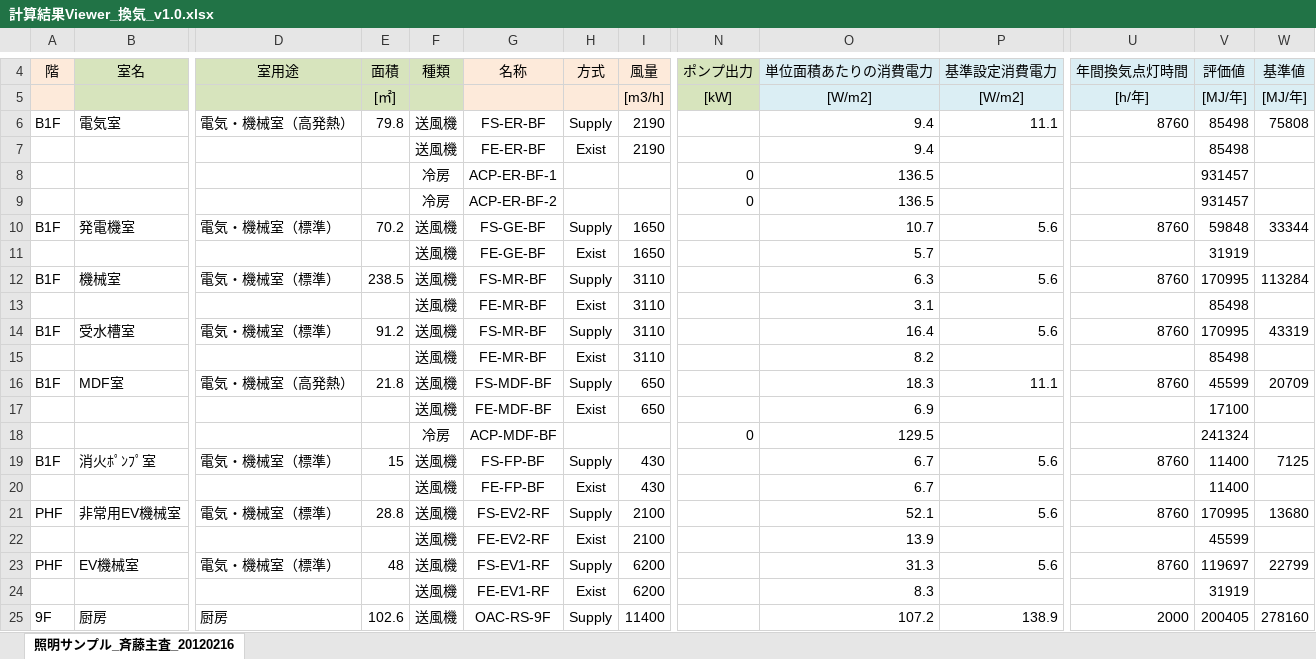
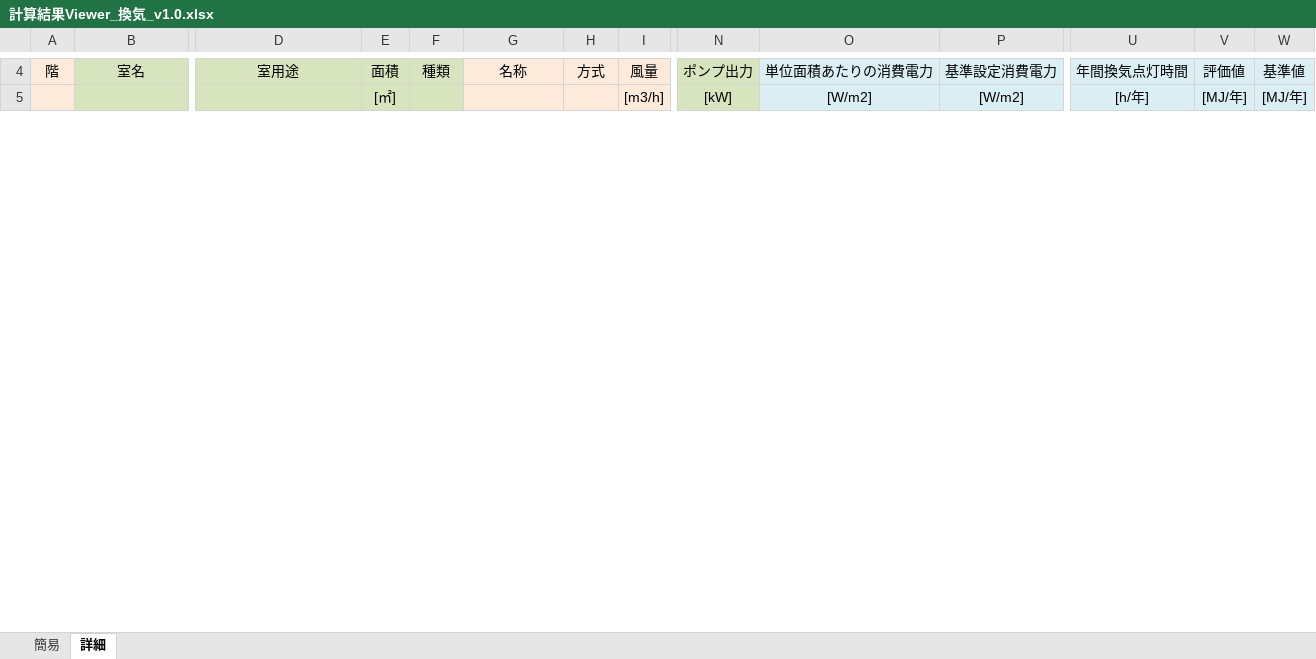
Before and after one commit to WEBPRO-NR/BESJP_Webpro_RouteB, an Excel workbook: ★結果ビューア/計算結果Viewer_換気_v1.0.xlsx, sheet 詳細, drawn as a sheet; only a part is shown, gaps mark what is left out; values as stored, in another font and other column widths than the file's, no borders; conditional formats not drawn; removed rows and columns are numbered as before the commit, all else as after; rows hold the shown columns only; the diff covers the shown part only; the diff names each change by its address in the sheet, - before the commit and + after, or states it on an @@ line.

```diff
--- a/★結果ビューア/計算結果Viewer_換気_v1.0.xlsx (sheet 詳細)
+++ b/★結果ビューア/計算結果Viewer_換気_v1.0.xlsx (sheet 詳細)
-sheet tab: 照明サンプル_斉藤主査_20120216
+sheet tab: 詳細
+sheet tab: 簡易
-row 6: B1F | 電気室 | 電気・機械室（高発熱） | 79.8 | 送風機 | FS-ER-BF | Supply | 2190 |  | 9.4 | 11.1 | 8760 | 85498 | 75808
-row 7:  |  |  |  | 送風機 | FE-ER-BF | Exist | 2190 |  | 9.4 |  |  | 85498
-row 8:  |  |  |  | 冷房 | ACP-ER-BF-1 |  |  | 0 | 136.5 |  |  | 931457
-row 9:  |  |  |  | 冷房 | ACP-ER-BF-2 |  |  | 0 | 136.5 |  |  | 931457
-row 10: B1F | 発電機室 | 電気・機械室（標準） | 70.2 | 送風機 | FS-GE-BF | Supply | 1650 |  | 10.7 | 5.6 | 8760 | 59848 | 33344
-row 11:  |  |  |  | 送風機 | FE-GE-BF | Exist | 1650 |  | 5.7 |  |  | 31919
-row 12: B1F | 機械室 | 電気・機械室（標準） | 238.5 | 送風機 | FS-MR-BF | Supply | 3110 |  | 6.3 | 5.6 | 8760 | 170995 | 113284
-row 13:  |  |  |  | 送風機 | FE-MR-BF | Exist | 3110 |  | 3.1 |  |  | 85498
-row 14: B1F | 受水槽室 | 電気・機械室（標準） | 91.2 | 送風機 | FS-MR-BF | Supply | 3110 |  | 16.4 | 5.6 | 8760 | 170995 | 43319
-row 15:  |  |  |  | 送風機 | FE-MR-BF | Exist | 3110 |  | 8.2 |  |  | 85498
-row 16: B1F | MDF室 | 電気・機械室（高発熱） | 21.8 | 送風機 | FS-MDF-BF | Supply | 650 |  | 18.3 | 11.1 | 8760 | 45599 | 20709
-row 17:  |  |  |  | 送風機 | FE-MDF-BF | Exist | 650 |  | 6.9 |  |  | 17100
-row 18:  |  |  |  | 冷房 | ACP-MDF-BF |  |  | 0 | 129.5 |  |  | 241324
-row 19: B1F | 消火ﾎﾟﾝﾌﾟ室 | 電気・機械室（標準） | 15 | 送風機 | FS-FP-BF | Supply | 430 |  | 6.7 | 5.6 | 8760 | 11400 | 7125
-row 20:  |  |  |  | 送風機 | FE-FP-BF | Exist | 430 |  | 6.7 |  |  | 11400
-row 21: PHF | 非常用EV機械室 | 電気・機械室（標準） | 28.8 | 送風機 | FS-EV2-RF | Supply | 2100 |  | 52.1 | 5.6 | 8760 | 170995 | 13680
-row 22:  |  |  |  | 送風機 | FE-EV2-RF | Exist | 2100 |  | 13.9 |  |  | 45599
-row 23: PHF | EV機械室 | 電気・機械室（標準） | 48 | 送風機 | FS-EV1-RF | Supply | 6200 |  | 31.3 | 5.6 | 8760 | 119697 | 22799
-row 24:  |  |  |  | 送風機 | FE-EV1-RF | Exist | 6200 |  | 8.3 |  |  | 31919
-row 25: 9F | 厨房 | 厨房 | 102.6 | 送風機 | OAC-RS-9F | Supply | 11400 |  | 107.2 | 138.9 | 2000 | 200405 | 278160
```
Also changed, not shown: 1 added row, 47 removed rows and 71 edited cells elsewhere in this sheet, ★結果ビューア/計算結果Viewer_昇降機_v1.0.xlsx, ★結果ビューア/計算結果Viewer_照明_v1.0.xlsx, 11 other files.
